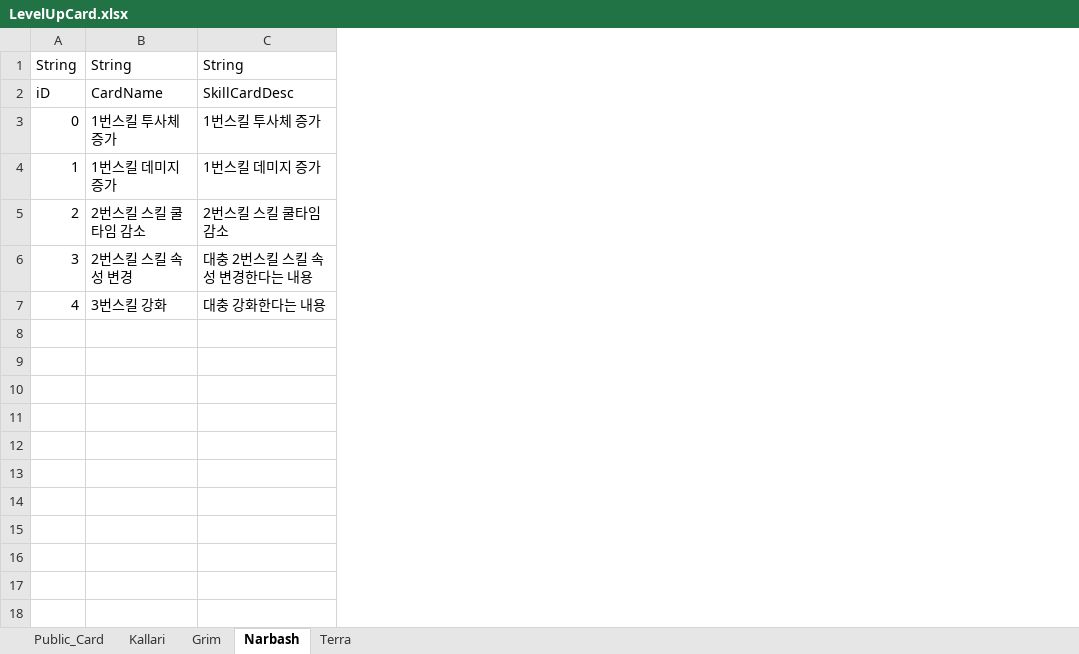
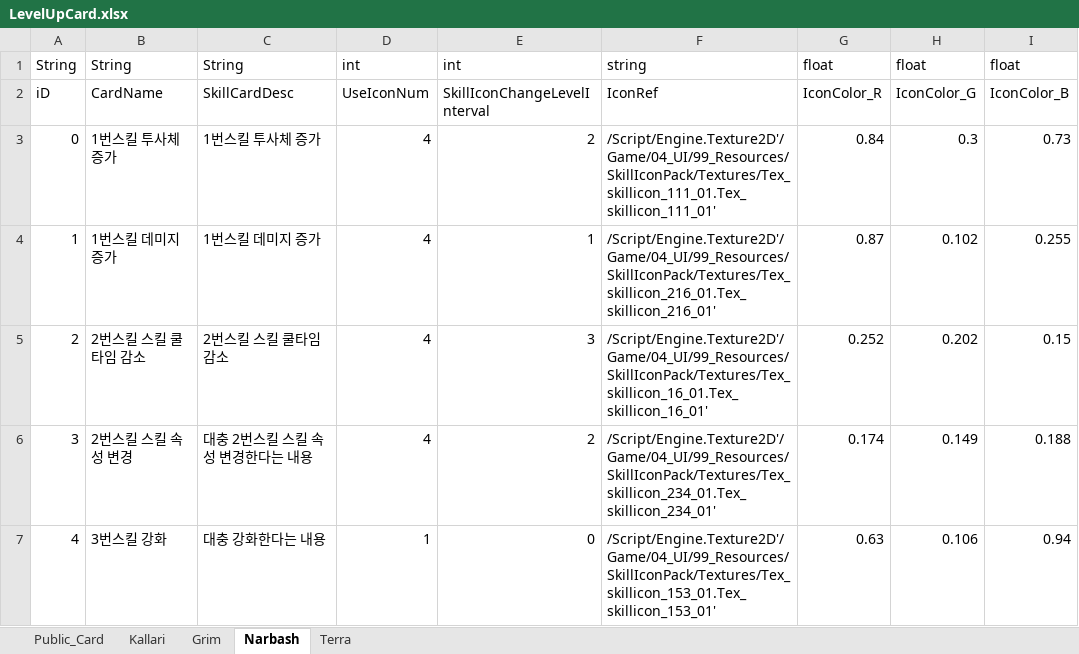
Before and after one commit to JooJangBeen/ProjectUR, an Excel workbook: ProjectUR/Content/Data/Excel/LevelUpCard.xlsx, sheet Narbash, drawn as a sheet; values as stored, in another font and other column widths than the file's, no borders; the diff names each change by its address in the sheet, - before the commit and + after, or states it on an @@ line.

```diff
--- a/ProjectUR/Content/Data/Excel/LevelUpCard.xlsx (sheet Narbash)
+++ b/ProjectUR/Content/Data/Excel/LevelUpCard.xlsx (sheet Narbash)
+column D, rows 1-7: int | UseIconNum | 4 | 4 | 4 | 4 | 1
+column E, rows 1-7: int | SkillIconChangeLevelInterval | 2 | 1 | 3 | 2 | 0
+column F, rows 1-7: string | IconRef | /Script/Engine.Texture2D'/Game/04_UI/99_Resources/SkillIconPack/Textures/Tex_skillicon_111_01.Tex_skillicon_111_01' | /Script/Engine.Texture2D'/Game/04_UI/99_Resources/SkillIconPack/Textures/Tex_skillicon_216_01.Tex_skillicon_216_01' | /Script/Engine.Texture2D'/Game/04_UI/99_Resources/SkillIconPack/Textures/Tex_skillicon_16_01.Tex_skillicon_16_01' | /Script/Engine.Texture2D'/Game/04_UI/99_Resources/SkillIconPack/Textures/Tex_skillicon_234_01.Tex_skillicon_234_01' | /Script/Engine.Texture2D'/Game/04_UI/99_Resources/SkillIconPack/Textures/Tex_skillicon_153_01.Tex_skillicon_153_01'
+column G, rows 1-7: float | IconColor_R | 0.84 | 0.87 | 0.252 | 0.174 | 0.63
+column H, rows 1-7: float | IconColor_G | 0.3 | 0.102 | 0.202 | 0.149 | 0.106
+column I, rows 1-7: float | IconColor_B | 0.73 | 0.255 | 0.15 | 0.188 | 0.94
```
Also changed, not shown: sheet Grim, sheet Terra, sheet Kallari, sheet Public_Card, 31 other files.
